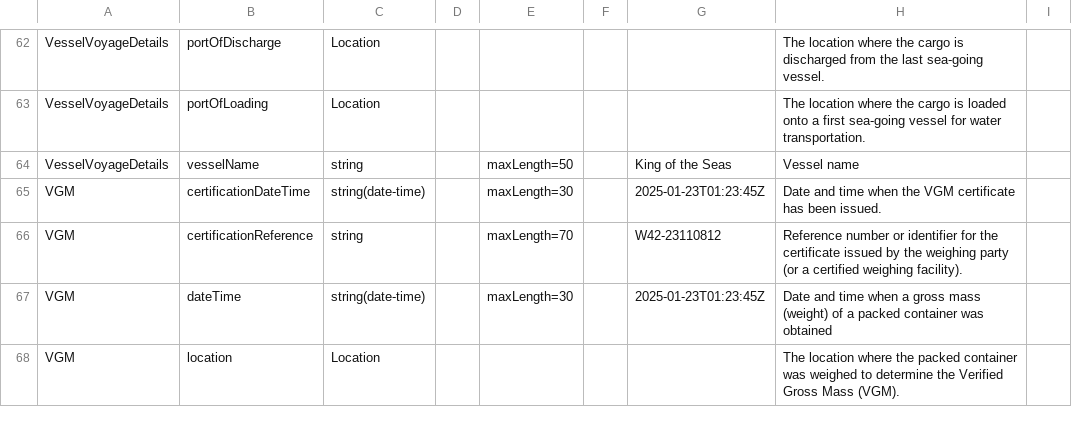
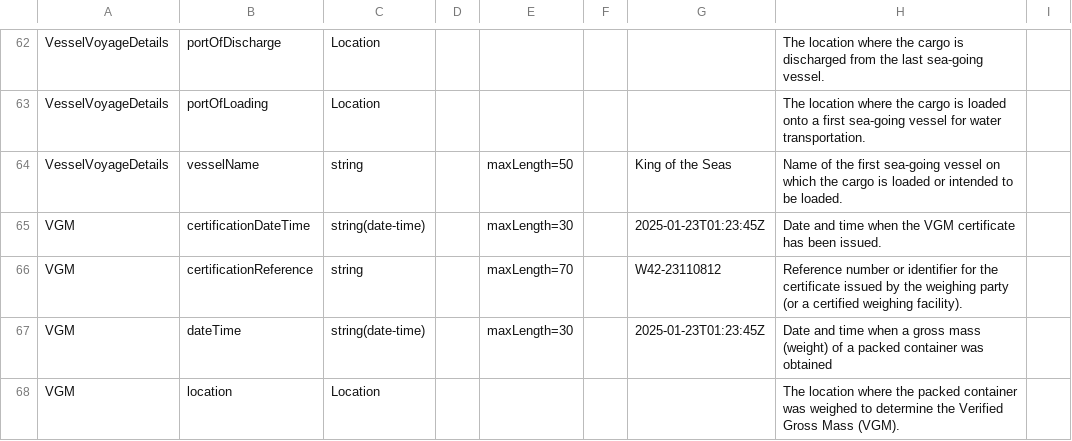
Before and after one commit to dcsaorg/DCSA-Information-Model, a CSV file: generated-resources/standards/vgm/v100/vgm-v1.0.0-data-overview-attributes-normalized.csv, drawn as a sheet; only a part is shown, gaps mark what is left out.

Commit message:
SD-2624 VGM 100 VesselVoyageDetails vesselName description

```diff
--- a/generated-resources/standards/vgm/v100/vgm-v1.0.0-data-overview-attributes-normalized.csv
+++ b/generated-resources/standards/vgm/v100/vgm-v1.0.0-data-overview-attributes-normalized.csv
@@ -151,3 +151,3 @@ VesselVoyageDetails,portOfDischarge,Location,,,,,"The location where the cargo i
 VesselVoyageDetails,portOfLoading,Location,,,,,"The location where the cargo is loaded onto a first sea-going vessel for water transportation.",
-VesselVoyageDetails,vesselName,string,,maxLength=50,,"King of the Seas","Vessel name",
+VesselVoyageDetails,vesselName,string,,maxLength=50,,"King of the Seas","Name of the first sea-going vessel on which the cargo is loaded or intended to be loaded.",
 VGM,certificationDateTime,"string(date-time)",,maxLength=30,,2025-01-23T01:23:45Z,"Date and time when the VGM certificate has been issued.",
```
Also changed, not shown: 4 other files.
